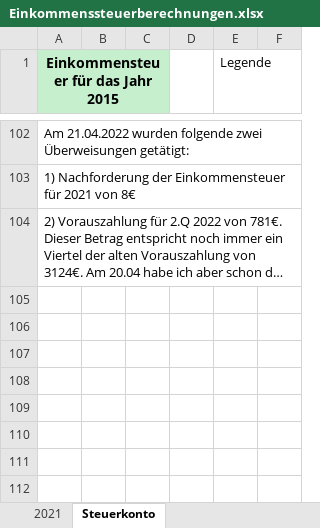
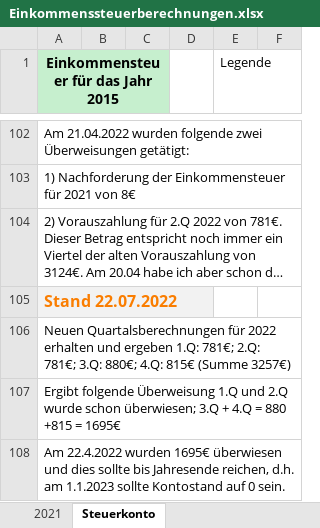
Before and after one commit to nalbandian/Finance, an Excel workbook: Einkommenssteuerberechnungen.xlsx, sheet Steuerkonto, drawn as a sheet; only a part is shown, gaps mark what is left out; long unchanged cells end in …; values as stored, in another font and other column widths than the file's, no borders; the diff names each change by its address in the sheet, - before the commit and + after, or states it on an @@ line.

Commit message:
Steuervorauszahlung 3 und 4. Quartal 2022

```diff
--- a/Einkommenssteuerberechnungen.xlsx (sheet Steuerkonto)
+++ b/Einkommenssteuerberechnungen.xlsx (sheet Steuerkonto)
+row 105: Stand 22.07.2022
+row 106: Neuen Quartalsberechnungen für 2022 erhalten und ergeben 1.Q: 781€; 2.Q: 781€; 3.Q: 880€; 4.Q: 815€ (Summe 3257€)
+row 107: Ergibt folgende Überweisung 1.Q und 2.Q wurde schon überwiesen; 3.Q + 4.Q = 880 +815 = 1695€
+row 108: Am 22.4.2022 wurden 1695€ überwiesen und dies sollte bis Jahresende reichen, d.h. am 1.1.2023 sollte Kontostand auf 0 sein.
```
Also changed, not shown: 1 other file.
